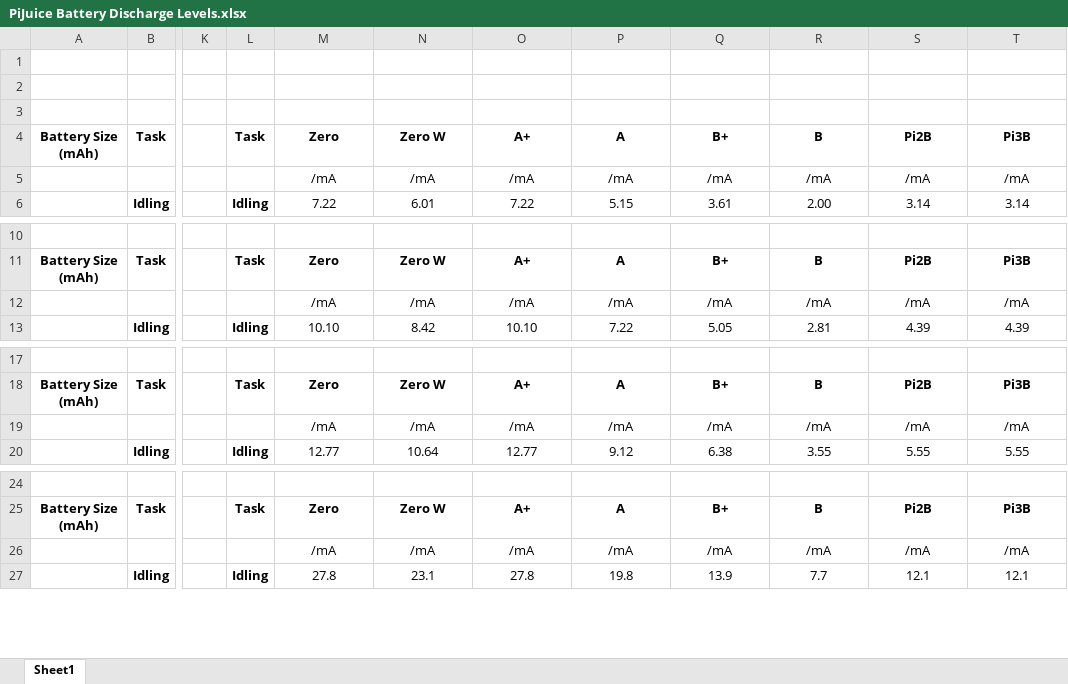
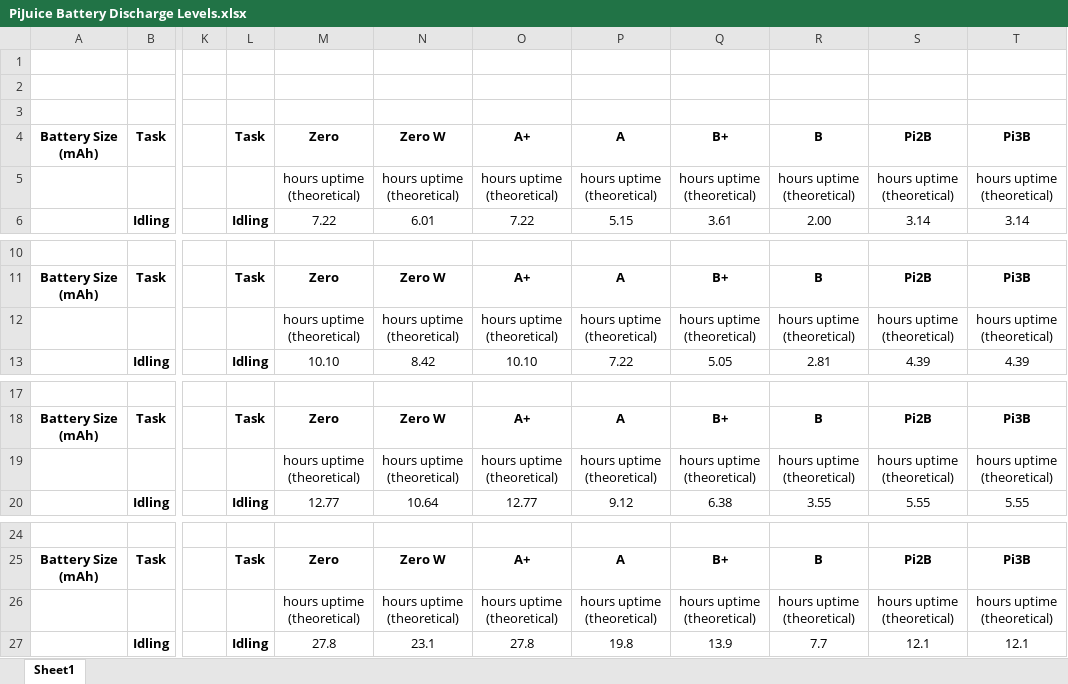
Before and after one commit to PiSupply/PiJuice, an Excel workbook: Hardware/Batteries/PiJuice Battery Discharge Levels.xlsx, sheet Sheet1, drawn as a sheet; only a part is shown, gaps mark what is left out; values as stored, in another font and other column widths than the file's, no borders; charts and pictures not drawn; the diff covers the shown part only; the diff names each change by its address in the sheet, - before the commit and + after, or states it on an @@ line.

Commit message:
Updated discharge spreadsheet Created a new section to calculate discharge time Updated icons in Software section Updated 3 x icons in source code with wrong size

```diff
--- a/Hardware/Batteries/PiJuice Battery Discharge Levels.xlsx (sheet Sheet1)
+++ b/Hardware/Batteries/PiJuice Battery Discharge Levels.xlsx (sheet Sheet1)
-M5: /mA
+M5: hours uptime (theoretical)
-N5: /mA
+N5: hours uptime (theoretical)
-O5: /mA
+O5: hours uptime (theoretical)
-P5: /mA
+P5: hours uptime (theoretical)
-Q5: /mA
+Q5: hours uptime (theoretical)
-R5: /mA
+R5: hours uptime (theoretical)
-S5: /mA
+S5: hours uptime (theoretical)
-T5: /mA
+T5: hours uptime (theoretical)
-M12: /mA
+M12: hours uptime (theoretical)
-N12: /mA
+N12: hours uptime (theoretical)
-O12: /mA
+O12: hours uptime (theoretical)
-P12: /mA
+P12: hours uptime (theoretical)
-Q12: /mA
+Q12: hours uptime (theoretical)
-R12: /mA
+R12: hours uptime (theoretical)
-S12: /mA
+S12: hours uptime (theoretical)
-T12: /mA
+T12: hours uptime (theoretical)
-M19: /mA
+M19: hours uptime (theoretical)
-N19: /mA
+N19: hours uptime (theoretical)
-O19: /mA
+O19: hours uptime (theoretical)
-P19: /mA
+P19: hours uptime (theoretical)
-Q19: /mA
+Q19: hours uptime (theoretical)
-R19: /mA
+R19: hours uptime (theoretical)
-S19: /mA
+S19: hours uptime (theoretical)
-T19: /mA
+T19: hours uptime (theoretical)
-M26: /mA
+M26: hours uptime (theoretical)
-N26: /mA
+N26: hours uptime (theoretical)
-O26: /mA
+O26: hours uptime (theoretical)
-P26: /mA
+P26: hours uptime (theoretical)
-Q26: /mA
+Q26: hours uptime (theoretical)
-R26: /mA
+R26: hours uptime (theoretical)
-S26: /mA
+S26: hours uptime (theoretical)
-T26: /mA
+T26: hours uptime (theoretical)
```
Also changed, not shown: 8 edited cells elsewhere in this sheet, charts or pictures, 5 other files.
